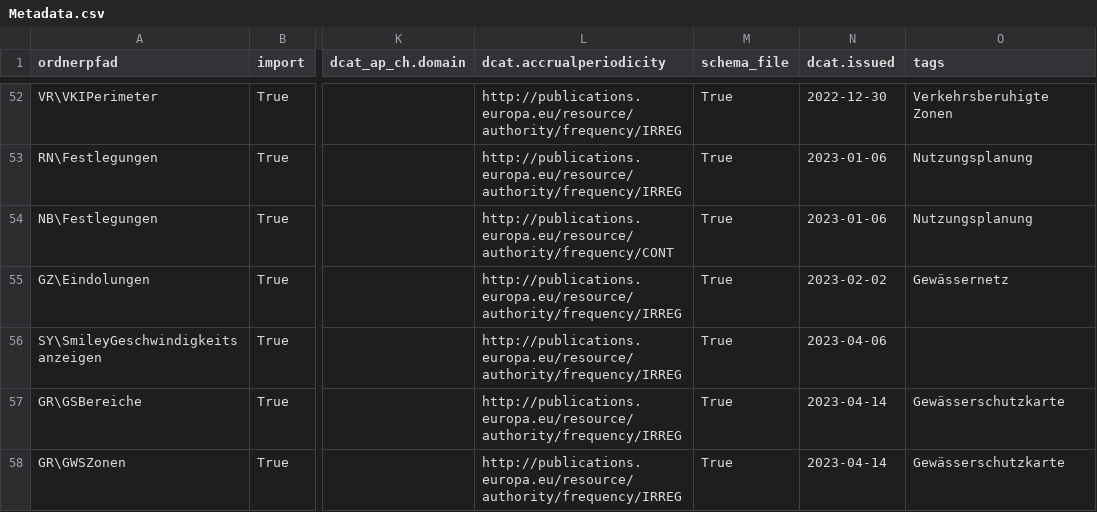
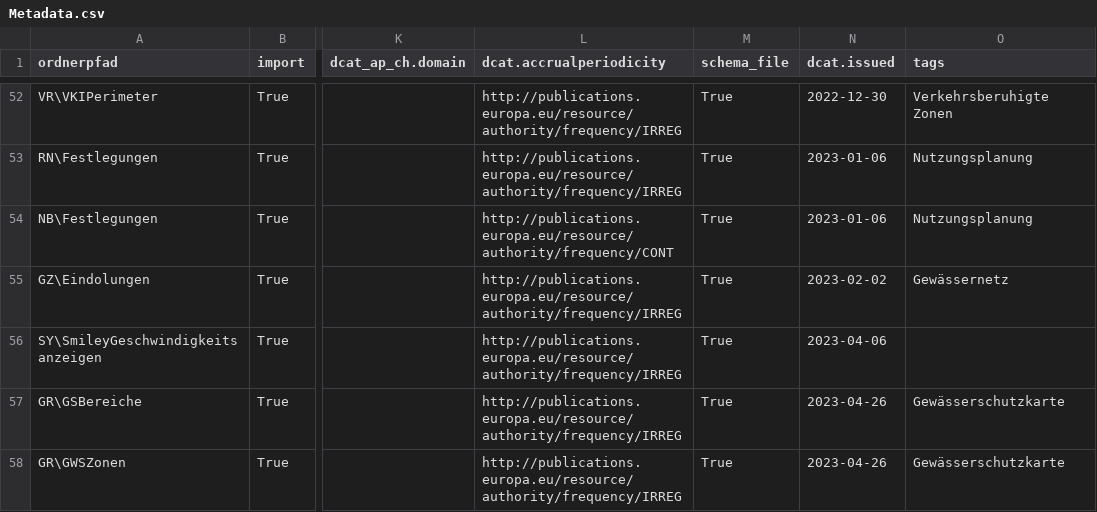
Before and after one commit to opendatabs/data-processing, a CSV file: gva_geodatenshop/Metadata.csv, drawn as a sheet; only a part is shown, gaps mark what is left out; the diff names each change by its address in the sheet, - before the commit and + after, or states it on an @@ line.

Commit message:
Fix date for Gewaesserschutzkarte

```diff
--- a/gva_geodatenshop/Metadata.csv
+++ b/gva_geodatenshop/Metadata.csv
-N57:N58 (dcat.issued): 2023-04-14
+N57:N58 (dcat.issued): 2023-04-26
```
